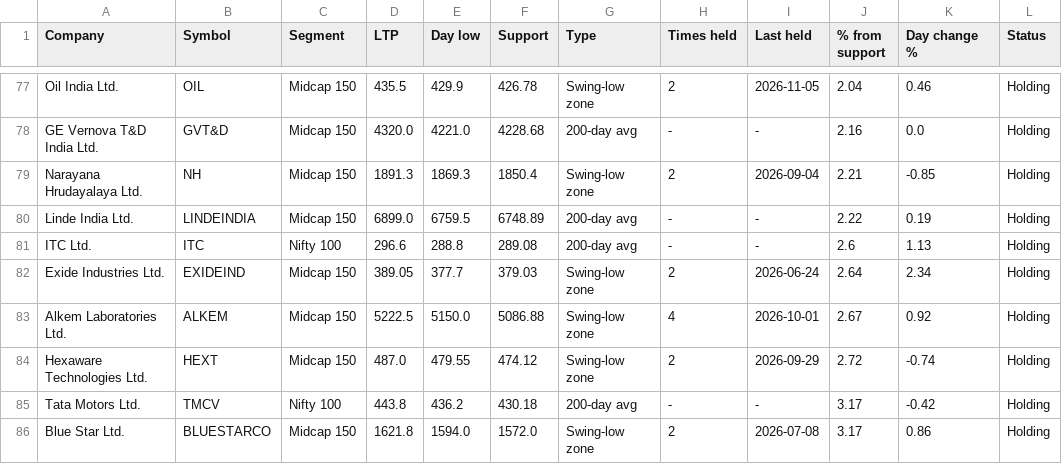
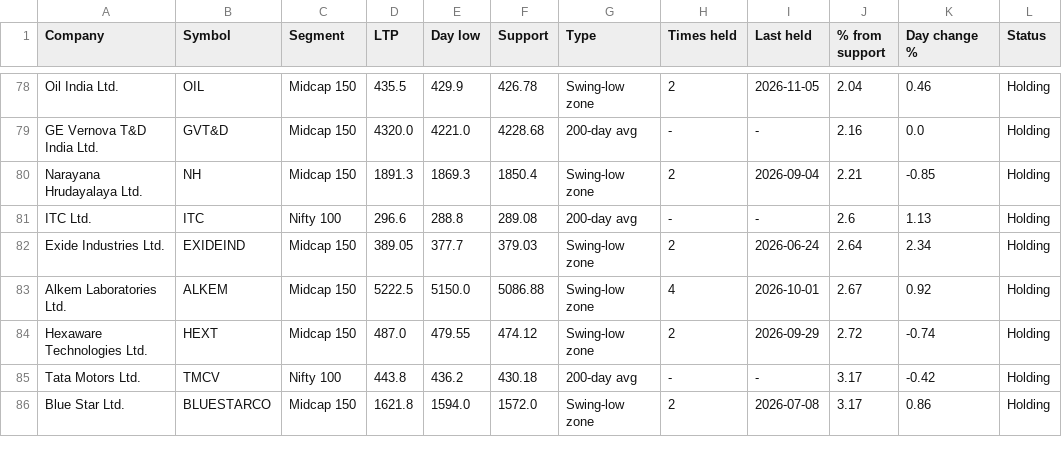
Before and after one commit to tamilselvammurugan/nifty-52w-low, a CSV file: docs/history/2026-11-18-support.csv, drawn as a sheet; only a part is shown, gaps mark what is left out; removed rows and columns are numbered as before the commit, all else as after; the diff covers the shown part only; the diff names each change by its address in the sheet, - before the commit and + after, or states it on an @@ line.

```diff
--- a/docs/history/2026-11-18-support.csv
+++ b/docs/history/2026-11-18-support.csv
-row 80: Linde India Ltd. | LINDEINDIA | Midcap 150 | 6899.0 | 6759.5 | 6748.89 | 200-day avg | - | - | 2.22 | 0.19 | Holding
```
Also changed, not shown: 5 added rows, 4 removed rows and 3 edited cells elsewhere in this file, docs/history/2026-11-18.csv, docs/latest.csv, 4 other files.
